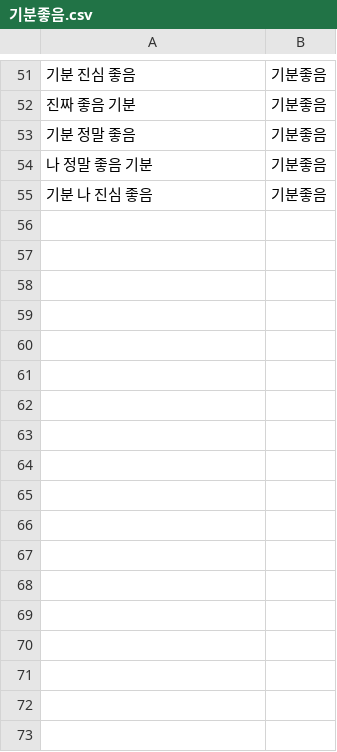
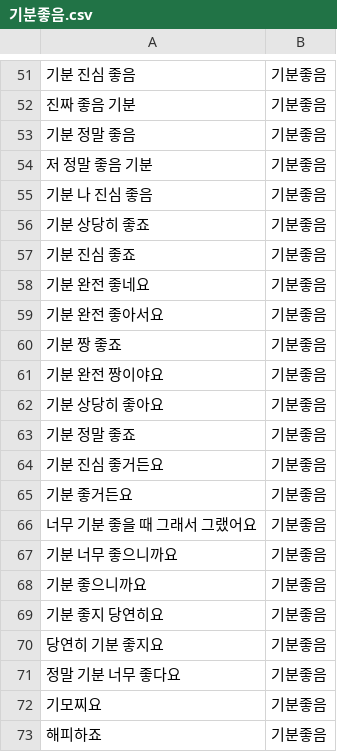
Before and after one commit to yamiblack/Data-for-Text-Classification, a CSV file: 동사/감정/기분좋음.csv, drawn as a sheet; only a part is shown, gaps mark what is left out; the diff covers the shown part only; the diff names each change by its address in the sheet, - before the commit and + after, or states it on an @@ line.

```diff
--- a/동사/감정/기분좋음.csv
+++ b/동사/감정/기분좋음.csv
-A54: 나 정말 좋음 기분
+A54: 저 정말 좋음 기분
+row 56: 기분 상당히 좋죠 | 기분좋음
+row 57: 기분 진심 좋죠 | 기분좋음
+row 58: 기분 완전 좋네요 | 기분좋음
+row 59: 기분 완전 좋아서요 | 기분좋음
+row 60: 기분 짱 좋죠 | 기분좋음
+row 61: 기분 완전 짱이야요 | 기분좋음
+row 62: 기분 상당히 좋아요 | 기분좋음
+row 63: 기분 정말 좋죠 | 기분좋음
+row 64: 기분 진심 좋거든요 | 기분좋음
+row 65: 기분 좋거든요 | 기분좋음
+row 66: 너무 기분 좋을 때 그래서 그랬어요 | 기분좋음
+row 67: 기분 너무 좋으니까요 | 기분좋음
+row 68: 기분 좋으니까요 | 기분좋음
+row 69: 기분 좋지 당연히요 | 기분좋음
+row 70: 당연히 기분 좋지요 | 기분좋음
+row 71: 정말 기분 너무 좋다요 | 기분좋음
+row 72: 기모찌요 | 기분좋음
+row 73: 해피하죠 | 기분좋음
```
Also changed, not shown: 54 added rows and 7 edited cells elsewhere in this file, 동사/감정/기분좋니.csv, 동사/감정/놀람.csv, 15 other files.
